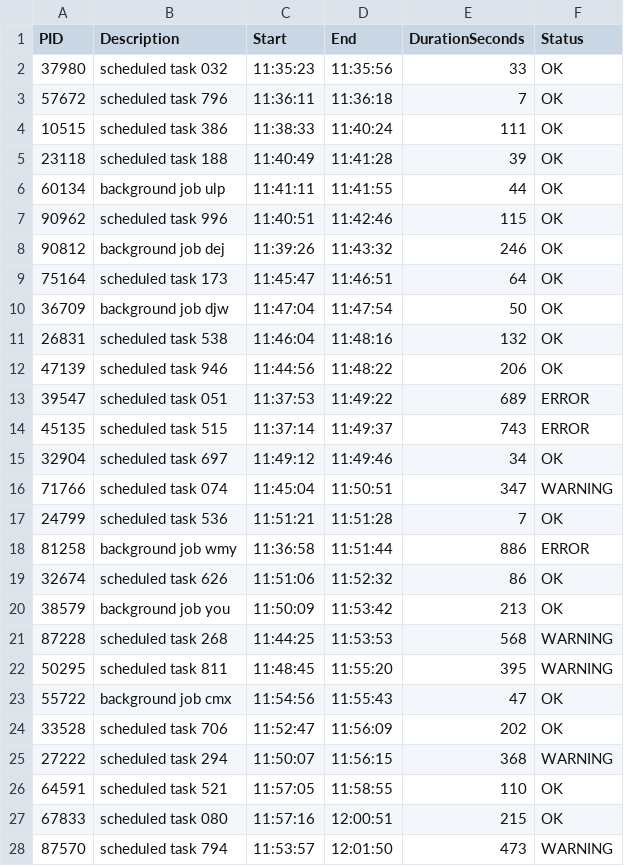
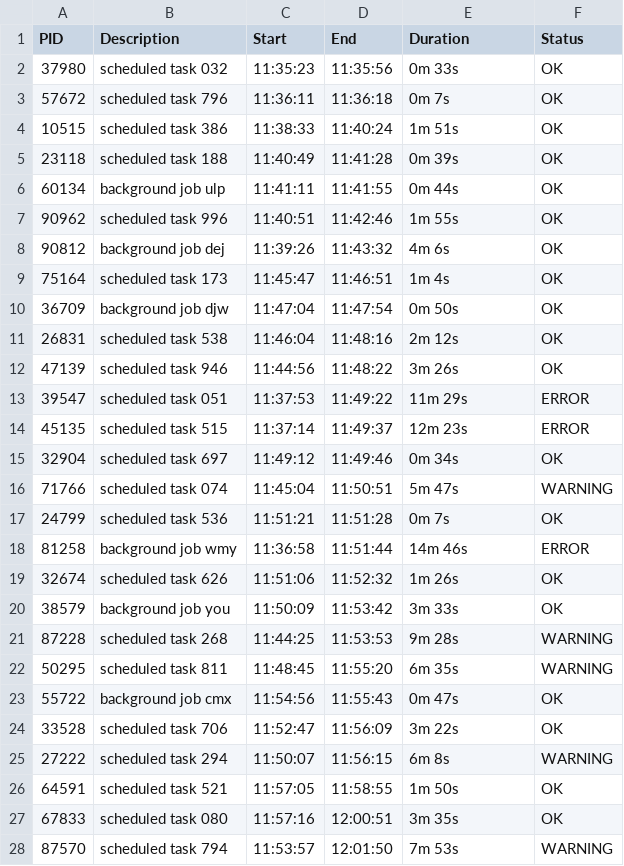
Before and after one commit to sangya26/LogMonitor, a CSV file: report.csv, drawn as a sheet; only a part is shown; the diff covers the shown part only.

```diff
--- a/report.csv
+++ b/report.csv
@@ -1,28 +1,28 @@
-PID,Description,Start,End,DurationSeconds,Status
-37980,scheduled task 032,11:35:23,11:35:56,33,OK
-57672,scheduled task 796,11:36:11,11:36:18,7,OK
-10515,scheduled task 386,11:38:33,11:40:24,111,OK
-23118,scheduled task 188,11:40:49,11:41:28,39,OK
-60134,background job ulp,11:41:11,11:41:55,44,OK
-90962,scheduled task 996,11:40:51,11:42:46,115,OK
-90812,background job dej,11:39:26,11:43:32,246,OK
-75164,scheduled task 173,11:45:47,11:46:51,64,OK
-36709,background job djw,11:47:04,11:47:54,50,OK
-26831,scheduled task 538,11:46:04,11:48:16,132,OK
-47139,scheduled task 946,11:44:56,11:48:22,206,OK
-39547,scheduled task 051,11:37:53,11:49:22,689,ERROR
-45135,scheduled task 515,11:37:14,11:49:37,743,ERROR
-32904,scheduled task 697,11:49:12,11:49:46,34,OK
-71766,scheduled task 074,11:45:04,11:50:51,347,WARNING
-24799,scheduled task 536,11:51:21,11:51:28,7,OK
-81258,background job wmy,11:36:58,11:51:44,886,ERROR
-32674,scheduled task 626,11:51:06,11:52:32,86,OK
-38579,background job you,11:50:09,11:53:42,213,OK
-87228,scheduled task 268,11:44:25,11:53:53,568,WARNING
-50295,scheduled task 811,11:48:45,11:55:20,395,WARNING
-55722,background job cmx,11:54:56,11:55:43,47,OK
-33528,scheduled task 706,11:52:47,11:56:09,202,OK
-27222,scheduled task 294,11:50:07,11:56:15,368,WARNING
-64591,scheduled task 521,11:57:05,11:58:55,110,OK
-67833,scheduled task 080,11:57:16,12:00:51,215,OK
-87570,scheduled task 794,11:53:57,12:01:50,473,WARNING
+PID,Description,Start,End,Duration,Status
+37980,scheduled task 032,11:35:23,11:35:56,0m 33s,OK
+57672,scheduled task 796,11:36:11,11:36:18,0m 7s,OK
+10515,scheduled task 386,11:38:33,11:40:24,1m 51s,OK
+23118,scheduled task 188,11:40:49,11:41:28,0m 39s,OK
+60134,background job ulp,11:41:11,11:41:55,0m 44s,OK
+90962,scheduled task 996,11:40:51,11:42:46,1m 55s,OK
+90812,background job dej,11:39:26,11:43:32,4m 6s,OK
+75164,scheduled task 173,11:45:47,11:46:51,1m 4s,OK
+36709,background job djw,11:47:04,11:47:54,0m 50s,OK
+26831,scheduled task 538,11:46:04,11:48:16,2m 12s,OK
+47139,scheduled task 946,11:44:56,11:48:22,3m 26s,OK
+39547,scheduled task 051,11:37:53,11:49:22,11m 29s,ERROR
+45135,scheduled task 515,11:37:14,11:49:37,12m 23s,ERROR
+32904,scheduled task 697,11:49:12,11:49:46,0m 34s,OK
+71766,scheduled task 074,11:45:04,11:50:51,5m 47s,WARNING
+24799,scheduled task 536,11:51:21,11:51:28,0m 7s,OK
+81258,background job wmy,11:36:58,11:51:44,14m 46s,ERROR
+32674,scheduled task 626,11:51:06,11:52:32,1m 26s,OK
+38579,background job you,11:50:09,11:53:42,3m 33s,OK
+87228,scheduled task 268,11:44:25,11:53:53,9m 28s,WARNING
+50295,scheduled task 811,11:48:45,11:55:20,6m 35s,WARNING
+55722,background job cmx,11:54:56,11:55:43,0m 47s,OK
+33528,scheduled task 706,11:52:47,11:56:09,3m 22s,OK
+27222,scheduled task 294,11:50:07,11:56:15,6m 8s,WARNING
+64591,scheduled task 521,11:57:05,11:58:55,1m 50s,OK
+67833,scheduled task 080,11:57:16,12:00:51,3m 35s,OK
+87570,scheduled task 794,11:53:57,12:01:50,7m 53s,WARNING
```
Also changed, not shown: 16 edited cells elsewhere in this file, 1 other file.
